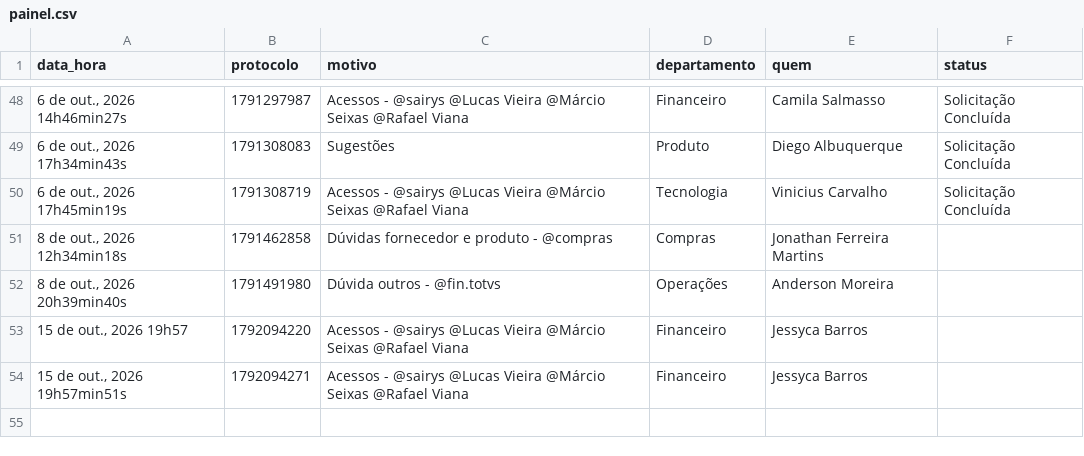
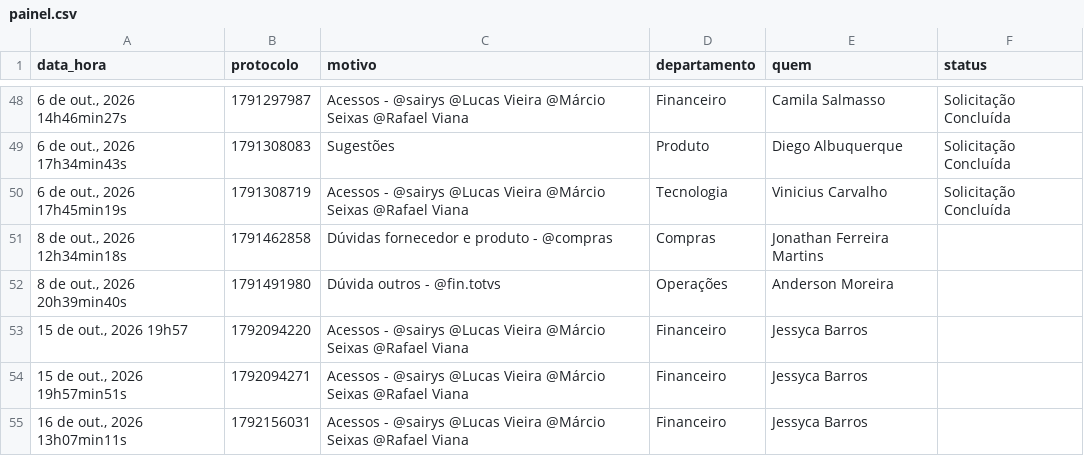
Before and after one commit to viniciussousa-alt/dashboard-suporte-totvs, a CSV file: painel.csv, drawn as a sheet; only a part is shown, gaps mark what is left out; the diff names each change by its address in the sheet, - before the commit and + after, or states it on an @@ line.

```diff
--- a/painel.csv
+++ b/painel.csv
+row 55: 16 de out., 2026 13h07min11s | 1792156031 | Acessos - @sairys @Lucas Vieira @Márcio Seixas @Rafael Viana | Financeiro | Jessyca Barros
```
